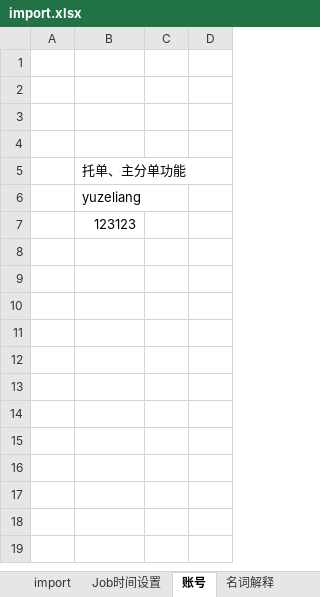
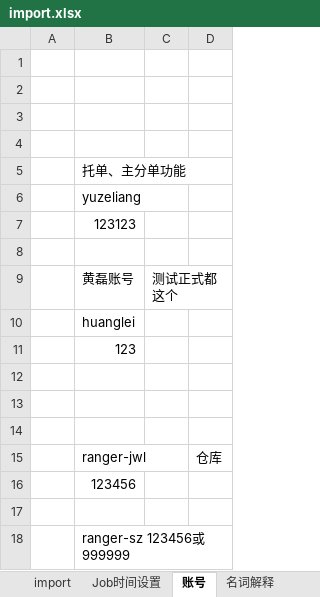
Before and after one commit to spiderwolf11001282/DocManager2, an Excel workbook: import.xlsx, sheet 账号, drawn as a sheet; values as stored, in another font and other column widths than the file's, no borders; the diff names each change by its address in the sheet, - before the commit and + after, or states it on an @@ line.

```diff
--- a/import.xlsx (sheet 账号)
+++ b/import.xlsx (sheet 账号)
+row 8: (empty)
+row 9:  | 黄磊账号 | 测试正式都这个
+row 10:  | huanglei
+row 11:  | 123
+row 12: (empty)
+row 13: (empty)
+row 14: (empty)
+row 15:  | ranger-jwl |  | 仓库
+row 16:  | 123456
+row 17: (empty)
+row 18:  | ranger-sz 123456或999999
```
Also changed, not shown: cbs1.0/20220908-海运部主单项目/海运界面 9.7.xlsx, 3 other files.
